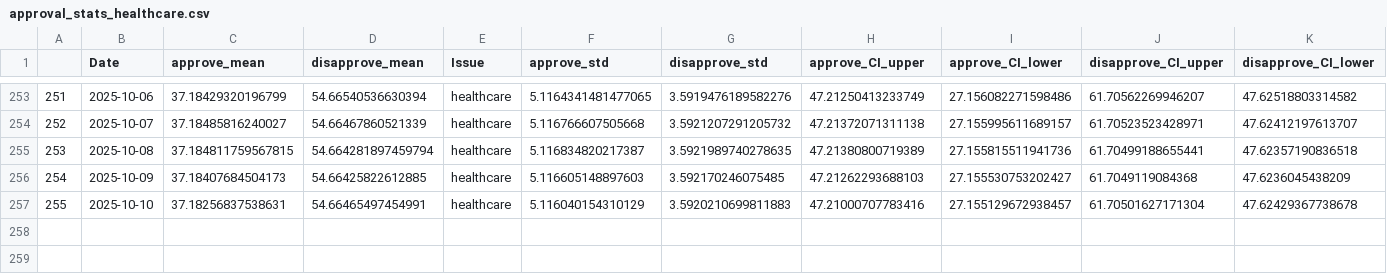
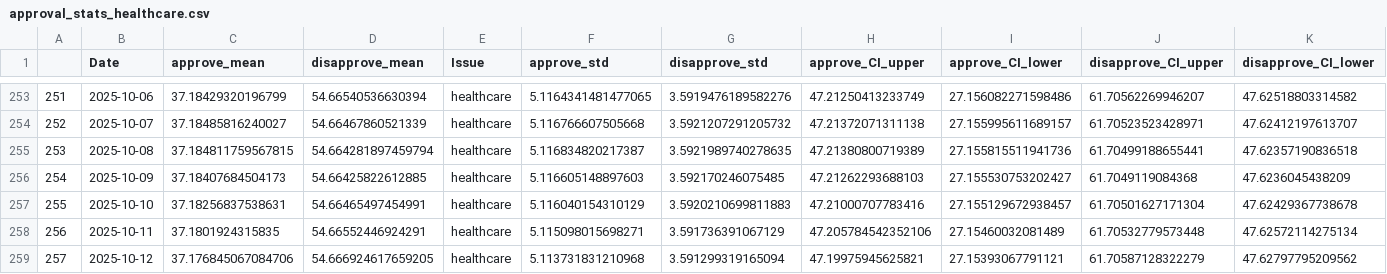
Before and after one commit to Hackquantumcpp/snoutcounter-backend, a CSV file: approval_stats_healthcare.csv, drawn as a sheet; only a part is shown, gaps mark what is left out.

```diff
--- a/approval_stats_healthcare.csv
+++ b/approval_stats_healthcare.csv
@@ -257 +257,3 @@
 255,2025-10-10,37.18256837538631,54.66465497454991,healthcare,5.116040154310129,3.5920210699811883,47.21000707783416,27.155129672938457,61.70501627171304,47.62429367738678
+256,2025-10-11,37.1801924315835,54.66552446924291,healthcare,5.115098015698271,3.591736391067129,47.205784542352106,27.15460032081489,61.70532779573448,47.62572114275134
+257,2025-10-12,37.176845067084706,54.666924617659205,healthcare,5.113731831210968,3.591299319165094,47.19975945625821,27.15393067791121,61.70587128322279,47.62797795209562
```
Also changed, not shown: approval_stats_crime.csv, approval_stats_fp.csv, 25 other files.
